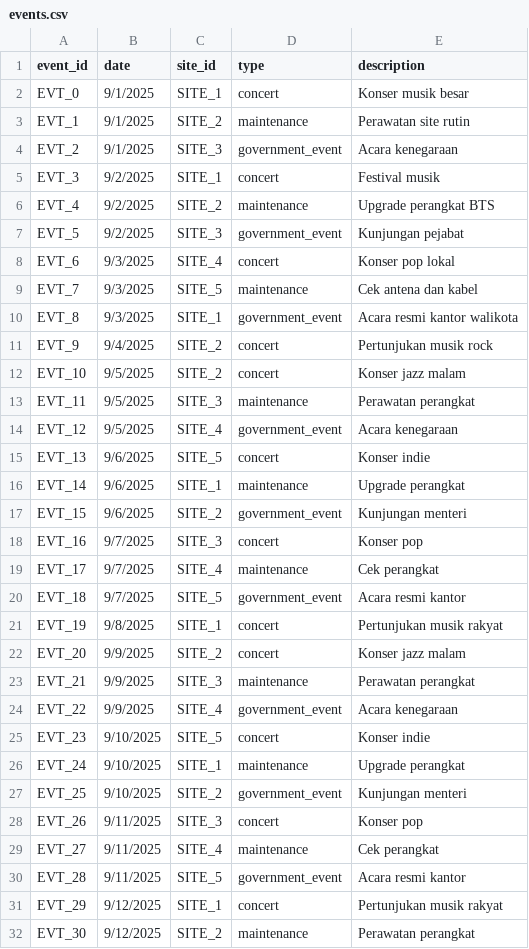
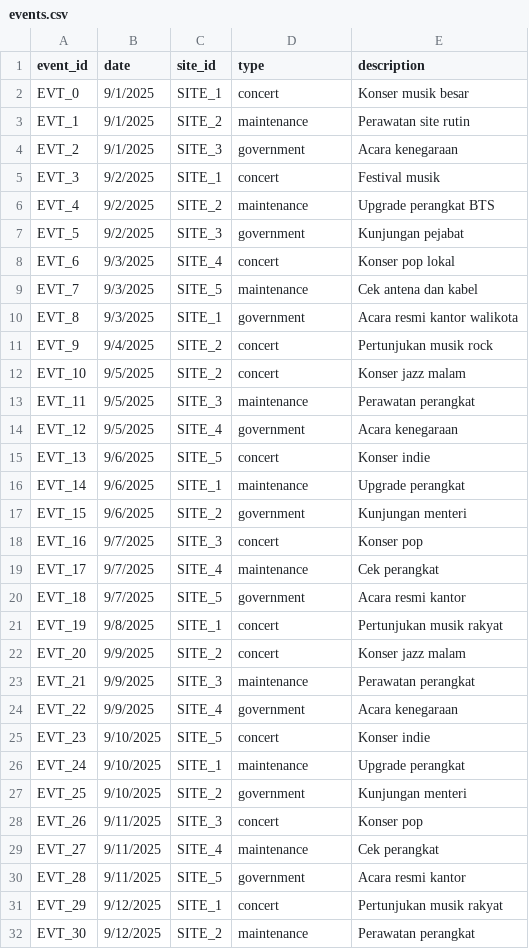
Before and after one commit to cerdasbersamadamelia/VIP-Complaint-Prediction, a CSV file: datasets/demo/events.csv, drawn as a sheet; only a part is shown; the diff covers the shown part only.

```diff
--- a/datasets/demo/events.csv
+++ b/datasets/demo/events.csv
@@ -3,9 +3,9 @@ EVT_0,9/1/2025,SITE_1,concert,Konser musik besar
 EVT_1,9/1/2025,SITE_2,maintenance,Perawatan site rutin
-EVT_2,9/1/2025,SITE_3,government_event,Acara kenegaraan
+EVT_2,9/1/2025,SITE_3,government,Acara kenegaraan
 EVT_3,9/2/2025,SITE_1,concert,Festival musik
 EVT_4,9/2/2025,SITE_2,maintenance,Upgrade perangkat BTS
-EVT_5,9/2/2025,SITE_3,government_event,Kunjungan pejabat
+EVT_5,9/2/2025,SITE_3,government,Kunjungan pejabat
 EVT_6,9/3/2025,SITE_4,concert,Konser pop lokal
 EVT_7,9/3/2025,SITE_5,maintenance,Cek antena dan kabel
-EVT_8,9/3/2025,SITE_1,government_event,Acara resmi kantor walikota
+EVT_8,9/3/2025,SITE_1,government,Acara resmi kantor walikota
 EVT_9,9/4/2025,SITE_2,concert,Pertunjukan musik rock
@@ -13,9 +13,9 @@ EVT_10,9/5/2025,SITE_2,concert,Konser jazz malam
 EVT_11,9/5/2025,SITE_3,maintenance,Perawatan perangkat
-EVT_12,9/5/2025,SITE_4,government_event,Acara kenegaraan
+EVT_12,9/5/2025,SITE_4,government,Acara kenegaraan
 EVT_13,9/6/2025,SITE_5,concert,Konser indie
 EVT_14,9/6/2025,SITE_1,maintenance,Upgrade perangkat
-EVT_15,9/6/2025,SITE_2,government_event,Kunjungan menteri
+EVT_15,9/6/2025,SITE_2,government,Kunjungan menteri
 EVT_16,9/7/2025,SITE_3,concert,Konser pop
 EVT_17,9/7/2025,SITE_4,maintenance,Cek perangkat
-EVT_18,9/7/2025,SITE_5,government_event,Acara resmi kantor
+EVT_18,9/7/2025,SITE_5,government,Acara resmi kantor
 EVT_19,9/8/2025,SITE_1,concert,Pertunjukan musik rakyat
@@ -23,9 +23,9 @@ EVT_20,9/9/2025,SITE_2,concert,Konser jazz malam
 EVT_21,9/9/2025,SITE_3,maintenance,Perawatan perangkat
-EVT_22,9/9/2025,SITE_4,government_event,Acara kenegaraan
+EVT_22,9/9/2025,SITE_4,government,Acara kenegaraan
 EVT_23,9/10/2025,SITE_5,concert,Konser indie
 EVT_24,9/10/2025,SITE_1,maintenance,Upgrade perangkat
-EVT_25,9/10/2025,SITE_2,government_event,Kunjungan menteri
+EVT_25,9/10/2025,SITE_2,government,Kunjungan menteri
 EVT_26,9/11/2025,SITE_3,concert,Konser pop
 EVT_27,9/11/2025,SITE_4,maintenance,Cek perangkat
-EVT_28,9/11/2025,SITE_5,government_event,Acara resmi kantor
+EVT_28,9/11/2025,SITE_5,government,Acara resmi kantor
 EVT_29,9/12/2025,SITE_1,concert,Pertunjukan musik rakyat
```
Also changed, not shown: 22 edited cells elsewhere in this file, datasets/demo/kpi_timeseries.csv, datasets/demo/topology.csv.
